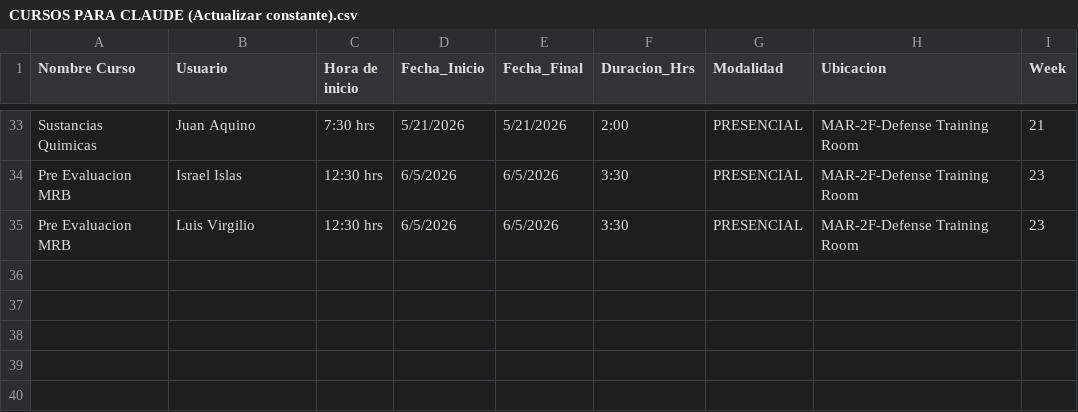
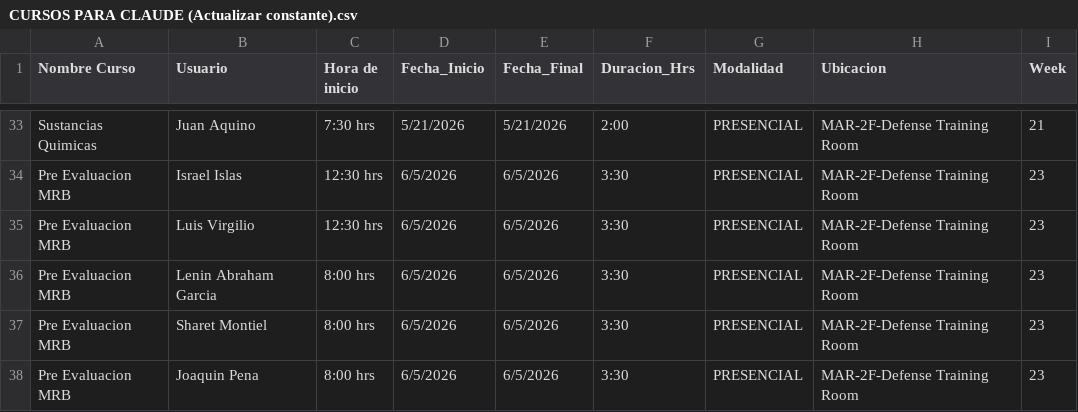
Before and after one commit to samu1045/cursos-bombardier, a CSV file: CURSOS PARA CLAUDE (Actualizar constante).csv, drawn as a sheet; only a part is shown, gaps mark what is left out; the diff names each change by its address in the sheet, - before the commit and + after, or states it on an @@ line.

Commit message:
Update CURSOS PARA CLAUDE (Actualizar constante).csv

```diff
--- a/CURSOS PARA CLAUDE (Actualizar constante).csv
+++ b/CURSOS PARA CLAUDE (Actualizar constante).csv
+row 36: Pre Evaluacion MRB | Lenin Abraham Garcia | 8:00 hrs | 6/5/2026 | 6/5/2026 | 3:30 | PRESENCIAL | MAR-2F-Defense Training Room | 23
+row 37: Pre Evaluacion MRB | Sharet Montiel | 8:00 hrs | 6/5/2026 | 6/5/2026 | 3:30 | PRESENCIAL | MAR-2F-Defense Training Room | 23
+row 38: Pre Evaluacion MRB | Joaquin Pena | 8:00 hrs | 6/5/2026 | 6/5/2026 | 3:30 | PRESENCIAL | MAR-2F-Defense Training Room | 23
```
